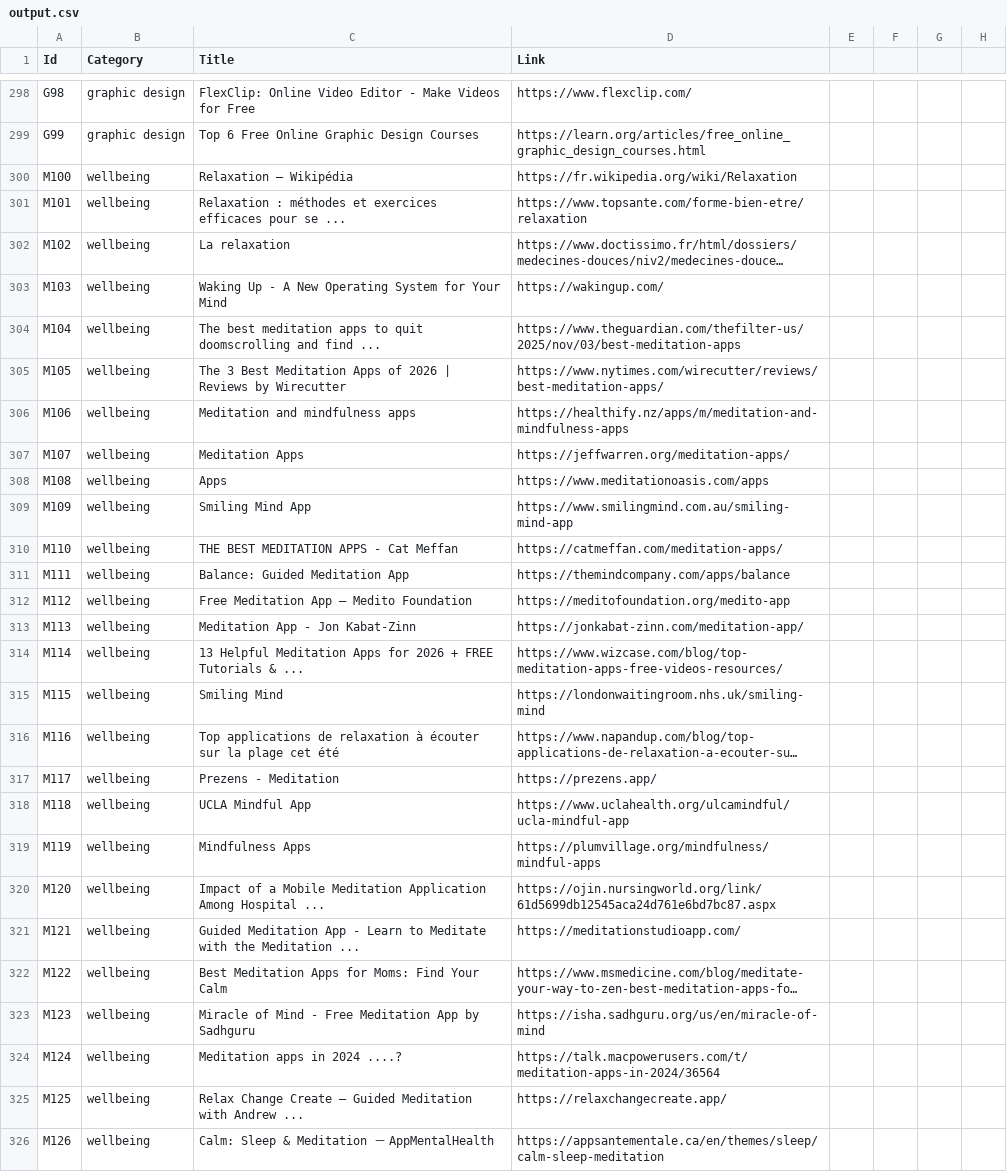
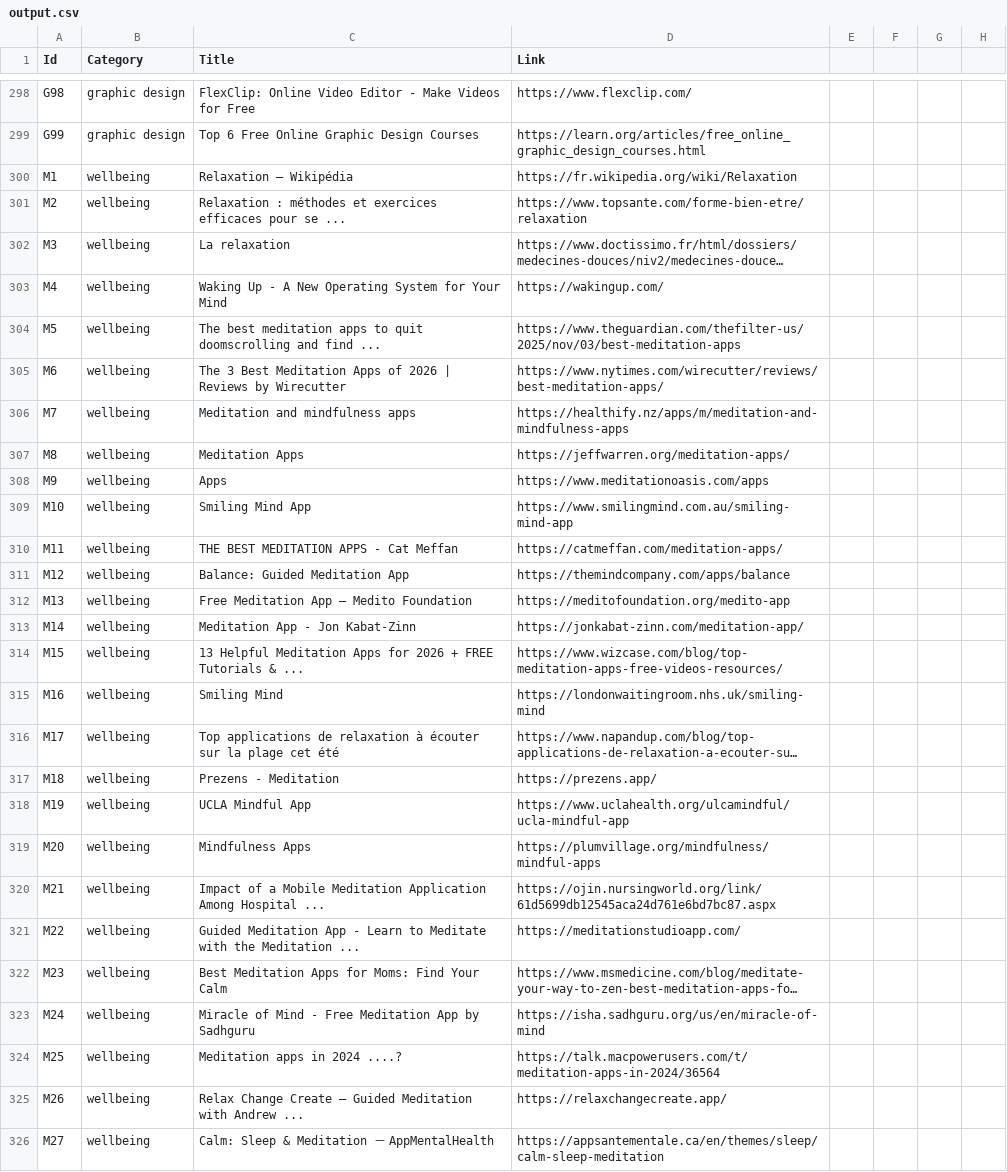
Before and after one commit to NicoloCavalli95horses/serp-api-google, a CSV file: output.csv, drawn as a sheet; only a part is shown, gaps mark what is left out; long unchanged cells end in …; the diff covers the shown part only; the diff names each change by its address in the sheet, - before the commit and + after, or states it on an @@ line.

Commit message:
fix numeration

```diff
--- a/output.csv
+++ b/output.csv
-A300 (Id): M100
+A300 (Id): M1
-A301 (Id): M101
+A301 (Id): M2
-A302 (Id): M102
+A302 (Id): M3
-A303 (Id): M103
+A303 (Id): M4
-A304 (Id): M104
+A304 (Id): M5
-A305 (Id): M105
+A305 (Id): M6
-A306 (Id): M106
+A306 (Id): M7
-A307 (Id): M107
+A307 (Id): M8
-A308 (Id): M108
+A308 (Id): M9
-A309 (Id): M109
+A309 (Id): M10
-A310 (Id): M110
+A310 (Id): M11
-A311 (Id): M111
+A311 (Id): M12
-A312 (Id): M112
+A312 (Id): M13
-A313 (Id): M113
+A313 (Id): M14
-A314 (Id): M114
+A314 (Id): M15
-A315 (Id): M115
+A315 (Id): M16
-A316 (Id): M116
+A316 (Id): M17
-A317 (Id): M117
+A317 (Id): M18
-A318 (Id): M118
+A318 (Id): M19
-A319 (Id): M119
+A319 (Id): M20
-A320 (Id): M120
+A320 (Id): M21
-A321 (Id): M121
+A321 (Id): M22
-A322 (Id): M122
+A322 (Id): M23
-A323 (Id): M123
+A323 (Id): M24
-A324 (Id): M124
+A324 (Id): M25
-A325 (Id): M125
+A325 (Id): M26
-A326 (Id): M126
+A326 (Id): M27
```
Also changed, not shown: 58 edited cells elsewhere in this file.
